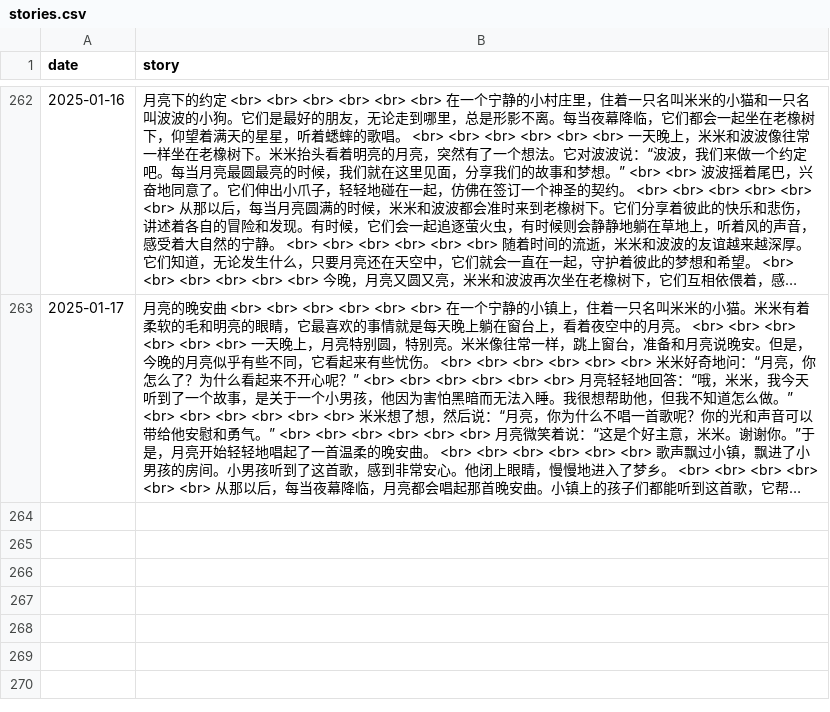
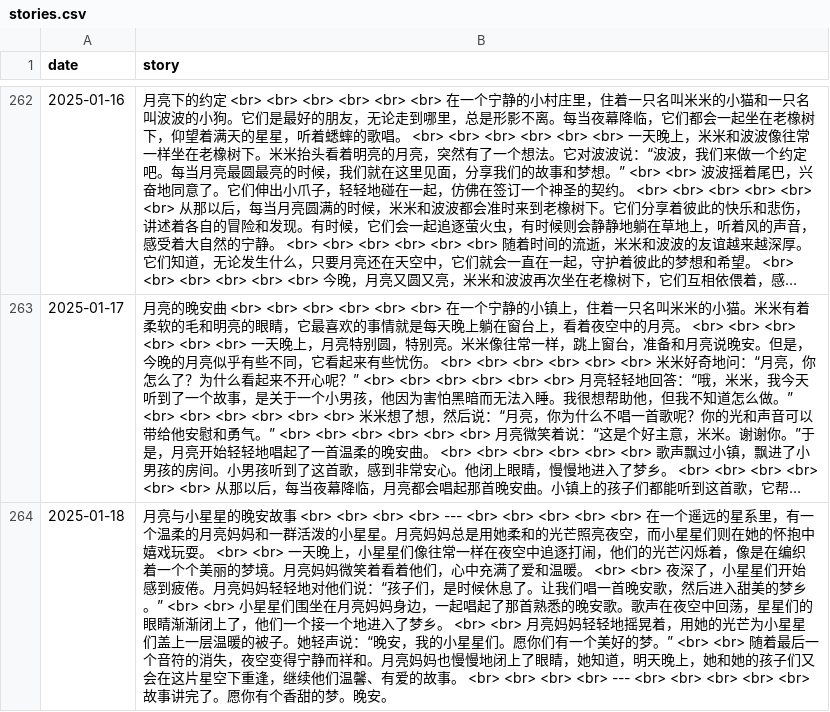
Before and after one commit to flowergod/storyBot, a CSV file: stories.csv, drawn as a sheet; only a part is shown, gaps mark what is left out; long unchanged cells end in …; the diff names each change by its address in the sheet, - before the commit and + after, or states it on an @@ line.

Commit message:
Update stories.csv with new story

```diff
--- a/stories.csv
+++ b/stories.csv
+row 264: 2025-01-18 | 月亮与小星星的晚安故事 <br> <br> <br> <br> --- <br> <br> <br> <br> <br> 在一个遥远的星系里，有一个温柔的月亮妈妈和一群活泼的小星星。月亮妈妈总是用她柔和的光芒照亮夜空，而小星星们则在她的怀抱中嬉戏玩耍。 <br> <br> 一天晚上，小星星们像往常一样在夜空中追逐打闹，他们的光芒闪烁着，像是在编织着一个个美丽的梦境。月亮妈妈微笑着看着他们，心中充满了爱和温暖。 <br> <br> 夜深了，小星星们开始感到疲倦。月亮妈妈轻轻地对他们说：“孩子们，是时候休息了。让我们唱一首晚安歌，然后进入甜美的梦乡。” <br> <br> 小星星们围坐在月亮妈妈身边，一起唱起了那首熟悉的晚安歌。歌声在夜空中回荡，星星们的眼睛渐渐闭上了，他们一个接一个地进入了梦乡。 <br> <br> 月亮妈妈轻轻地摇晃着，用她的光芒为小星星们盖上一层温暖的被子。她轻声说：“晚安，我的小星星们。愿你们有一个美好的梦。” <br> <br> 随着最后一个音符的消失，夜空变得宁静而祥和。月亮妈妈也慢慢地闭上了眼睛，她知道，明天晚上，她和她的孩子们又会在这片星空下重逢，继续他们温馨、有爱的故事。 <br> <br> <br> <br> --- <br> <br> <br> <br> <br> 故事讲完了。愿你有个香甜的梦。晚安。
```
